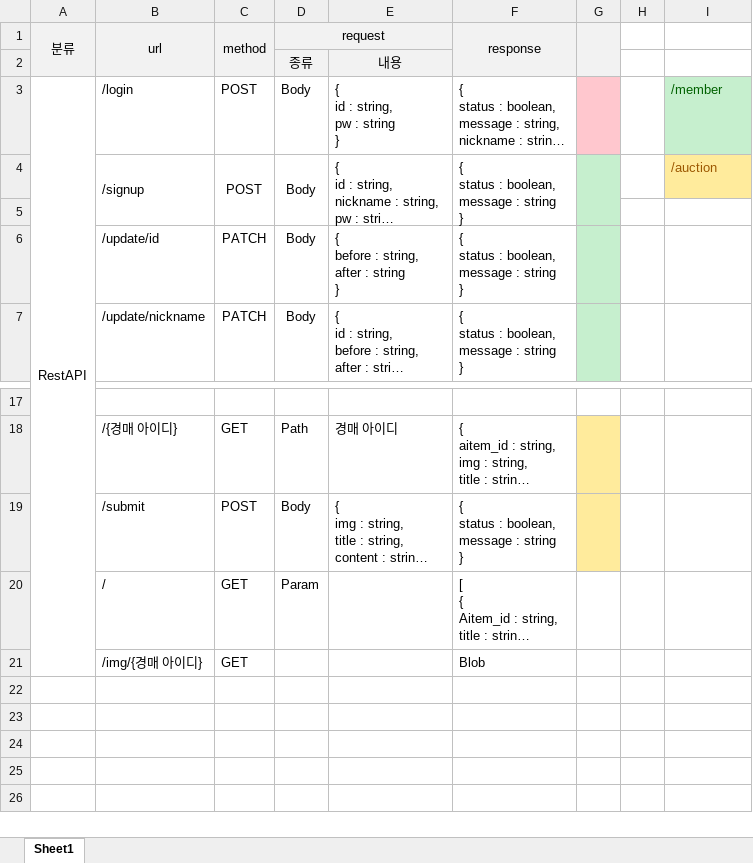
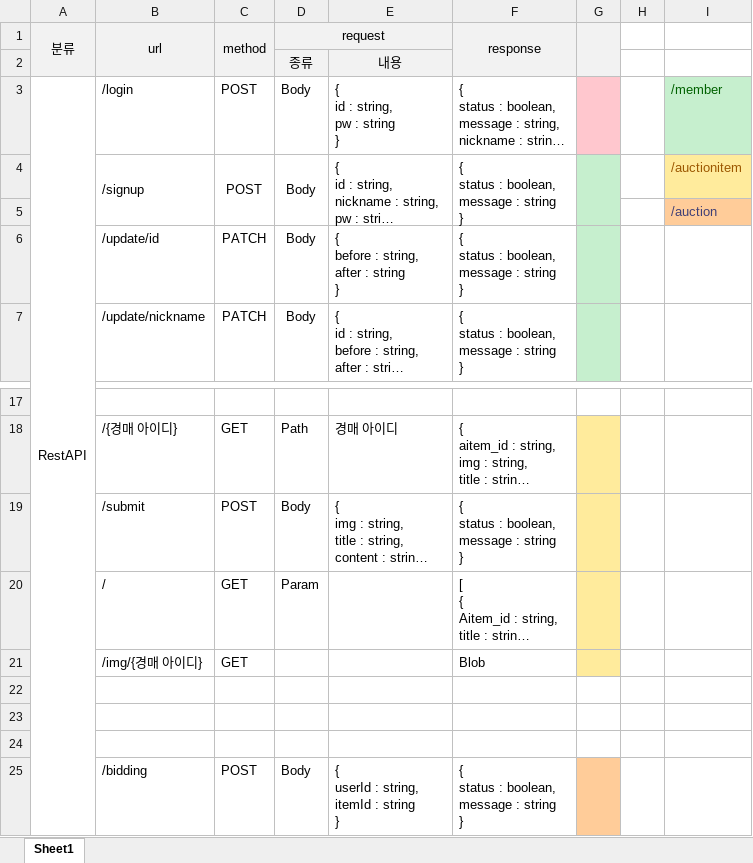
Before and after one commit to junsgi/BidHub, an Excel workbook: Bid 명세서.xlsx, sheet Sheet1, drawn as a sheet; only a part is shown, gaps mark what is left out; long unchanged cells end in …; values as stored, in another font and other column widths than the file's, no borders; ↵ is a line break in a cell; the diff names each change by its address in the sheet, - before the commit and + after, or states it on an @@ line.

Commit message:
bidding

```diff
--- a/Bid 명세서.xlsx (sheet Sheet1)
+++ b/Bid 명세서.xlsx (sheet Sheet1)
-I4: /auction
+I4: /auctionitem
-I5: (empty)
+I5: /auction
-I5 fill: none
+I5 fill: #FFCC99
-G20:G21 fill: none
+G20:G21 fill: #FFEB9C
+row 22: (empty)
+row 23: (empty)
+row 24: (empty)
+row 25:  | /bidding | POST | Body | { ↵ userId : string, ↵ itemId : string ↵ } | { ↵ status : boolean, ↵ message : string ↵ }
```
Also changed, not shown: 16 other files.
